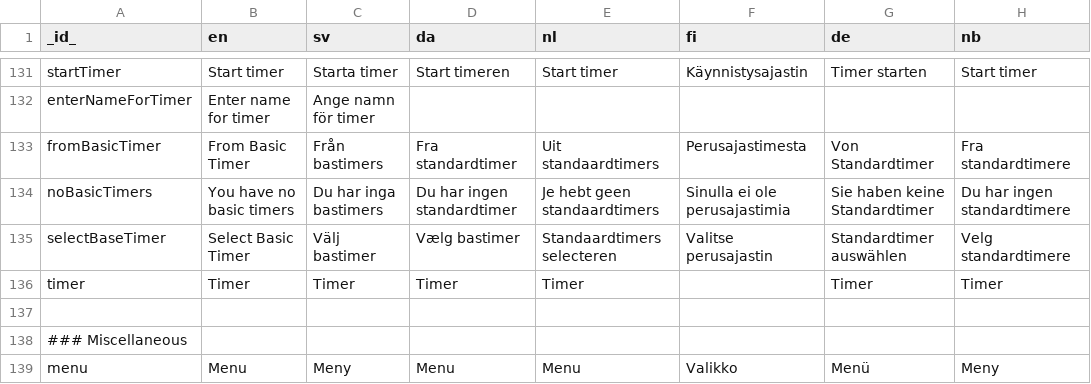
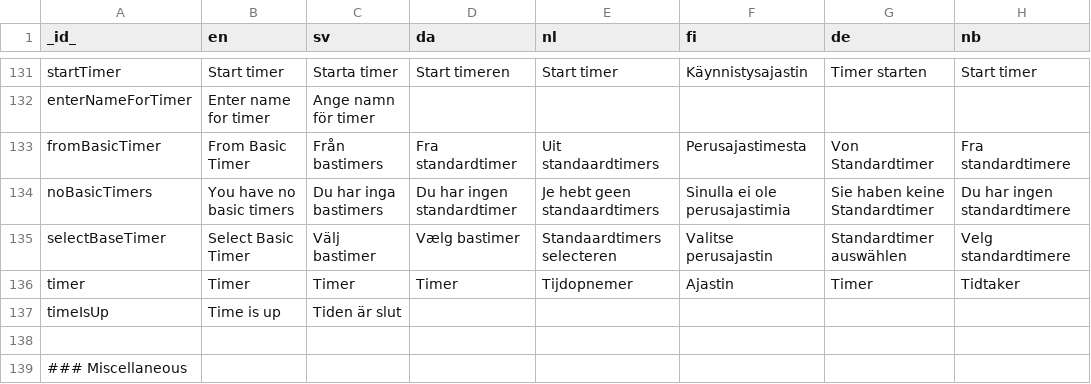
Before and after one commit to abilia/system_settings_editor, a TSV file: lib/i18n/translations.tsv, drawn as a sheet; only a part is shown, gaps mark what is left out; the shorter side is filled out with more unchanged rows.

Commit message:
SGC-1326: added alarms for timers

```diff
--- a/lib/i18n/translations.tsv
+++ b/lib/i18n/translations.tsv
@@ -135,3 +135,4 @@ noBasicTimers	You have no basic timers	Du har inga bastimers	Du har ingen standa
 selectBaseTimer	Select Basic Timer	Välj bastimer	Vælg bastimer	Standaardtimers selecteren	Valitse perusajastin	Standardtimer auswählen	Velg standardtimere
-timer	Timer	Timer	Timer	Timer		Timer	Timer
+timer	Timer	Timer	Timer	Tijdopnemer	Ajastin	Timer	Tidtaker
+timeIsUp	Time is up	Tiden är slut					
 							
```
Also changed, not shown: lib/i18n/translations.missing.tsv, 10 other files.
